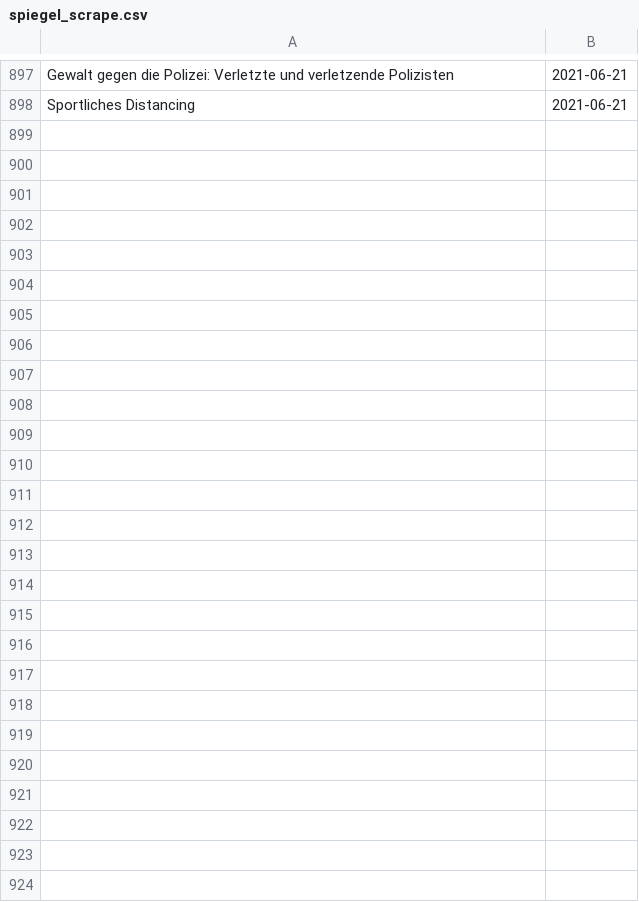
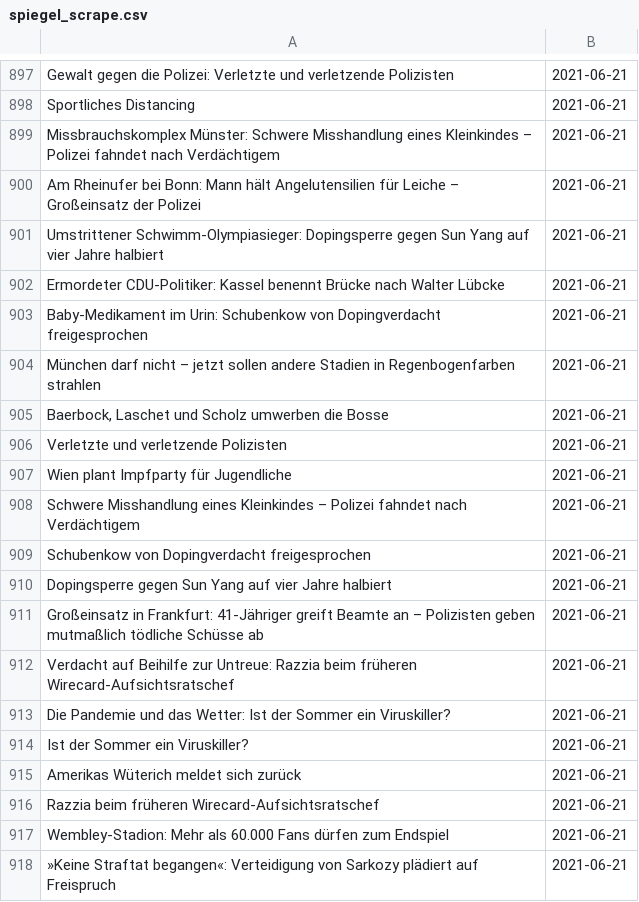
Before and after one commit to gumbrich/ChallengeYourOpinion, a CSV file: spiegel_scrape.csv, drawn as a sheet; only a part is shown, gaps mark what is left out; the diff covers the shown part only.

Commit message:
fresh data

```diff
--- a/spiegel_scrape.csv
+++ b/spiegel_scrape.csv
@@ -898 +898,21 @@ Gewalt gegen die Polizei: Verletzte und verletzende Polizisten,2021-06-21
 Sportliches Distancing,2021-06-21
+Missbrauchskomplex Münster: Schwere Misshandlung eines Kleinkindes – Polizei fahndet nach Verdächtigem,2021-06-21
+Am Rheinufer bei Bonn: Mann hält Angelutensilien für Leiche – Großeinsatz der Polizei,2021-06-21
+Umstrittener Schwimm-Olympiasieger: Dopingsperre gegen Sun Yang auf vier Jahre halbiert,2021-06-21
+Ermordeter CDU-Politiker: Kassel benennt Brücke nach Walter Lübcke,2021-06-21
+Baby-Medikament im Urin: Schubenkow von Dopingverdacht freigesprochen,2021-06-21
+München darf nicht – jetzt sollen andere Stadien in Regenbogenfarben strahlen,2021-06-21
+"Baerbock, Laschet und Scholz umwerben die Bosse",2021-06-21
+Verletzte und verletzende Polizisten,2021-06-21
+Wien plant Impfparty für Jugendliche,2021-06-21
+Schwere Misshandlung eines Kleinkindes – Polizei fahndet nach Verdächtigem,2021-06-21
+Schubenkow von Dopingverdacht freigesprochen,2021-06-21
+Dopingsperre gegen Sun Yang auf vier Jahre halbiert,2021-06-21
+Großeinsatz in Frankfurt: 41-Jähriger greift Beamte an – Polizisten geben mutmaßlich tödliche Schüsse ab,2021-06-21
+Verdacht auf Beihilfe zur Untreue: Razzia beim früheren Wirecard-Aufsichtsratschef,2021-06-21
+Die Pandemie und das Wetter: Ist der Sommer ein Viruskiller?,2021-06-21
+Ist der Sommer ein Viruskiller?,2021-06-21
+Amerikas Wüterich meldet sich zurück,2021-06-21
+Razzia beim früheren Wirecard-Aufsichtsratschef,2021-06-21
+Wembley-Stadion: Mehr als 60.000 Fans dürfen zum Endspiel,2021-06-21
+»Keine Straftat begangen«: Verteidigung von Sarkozy plädiert auf Freispruch,2021-06-21
```
Also changed, not shown: 40 added rows elsewhere in this file, nzz_scrape.csv, taz_scrape.csv, 1 other file.
